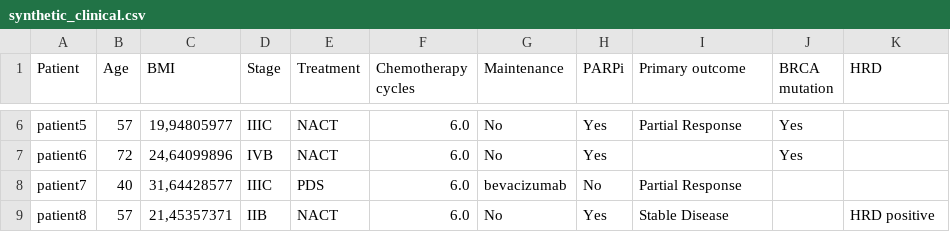
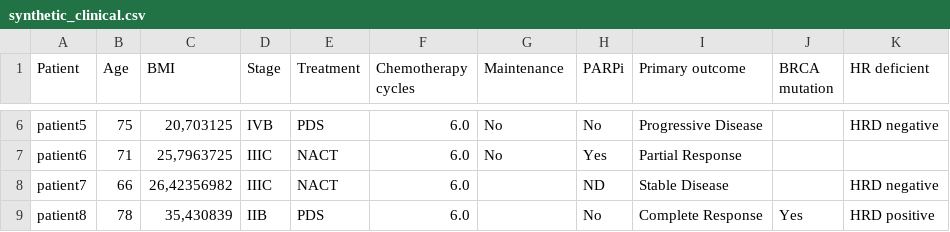
Before and after one commit to biocypher/decider-genetics, a CSV file: data/synthetic_clinical.csv, drawn as a sheet; only a part is shown, gaps mark what is left out; the diff covers the shown part only; the diff names each change by its address in the sheet, - before the commit and + after, or states it on an @@ line.

```diff
--- a/data/synthetic_clinical.csv
+++ b/data/synthetic_clinical.csv
-K1: HRD
+K1: HR deficient
-B6 (Age): 57
+B6 (Age): 75
-C6 (BMI): 19,94805977
+C6 (BMI): 20,703125
-D6 (Stage): IIIC
+D6 (Stage): IVB
-E6 (Treatment): NACT
+E6 (Treatment): PDS
-H6 (PARPi): Yes
+H6 (PARPi): No
-I6 (Primary outcome): Partial Response
+I6 (Primary outcome): Progressive Disease
-J6:J7 (BRCA mutation): Yes
+J6:J7 (BRCA mutation): (empty)
-K6 (HR deficient): (empty)
+K6 (HR deficient): HRD negative
-B7 (Age): 72
+B7 (Age): 71
-C7 (BMI): 24,64099896
+C7 (BMI): 25,7963725
-D7 (Stage): IVB
+D7 (Stage): IIIC
-I7 (Primary outcome): (empty)
+I7 (Primary outcome): Partial Response
-B8 (Age): 40
+B8 (Age): 66
-C8 (BMI): 31,64428577
+C8 (BMI): 26,42356982
-E8 (Treatment): PDS
+E8 (Treatment): NACT
-G8 (Maintenance): bevacizumab
+G8 (Maintenance): (empty)
-H8 (PARPi): No
+H8 (PARPi): ND
-I8 (Primary outcome): Partial Response
+I8 (Primary outcome): Stable Disease
-K8 (HR deficient): (empty)
+K8 (HR deficient): HRD negative
-B9 (Age): 57
+B9 (Age): 78
-C9 (BMI): 21,45357371
+C9 (BMI): 35,430839
-E9 (Treatment): NACT
+E9 (Treatment): PDS
-G9 (Maintenance): No
+G9 (Maintenance): (empty)
-H9 (PARPi): Yes
+H9 (PARPi): No
-I9 (Primary outcome): Stable Disease
+I9 (Primary outcome): Complete Response
-J9 (BRCA mutation): (empty)
+J9 (BRCA mutation): Yes
```
Also changed, not shown: 111 edited cells elsewhere in this file, 3 other files.
